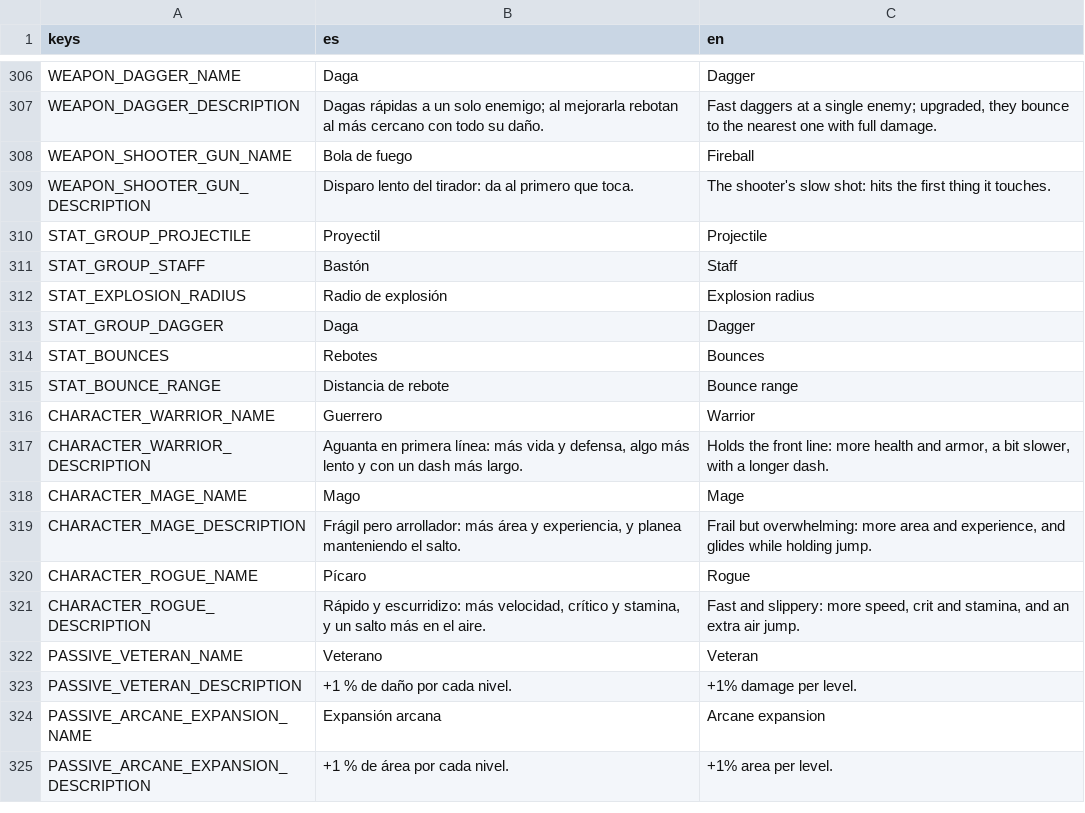
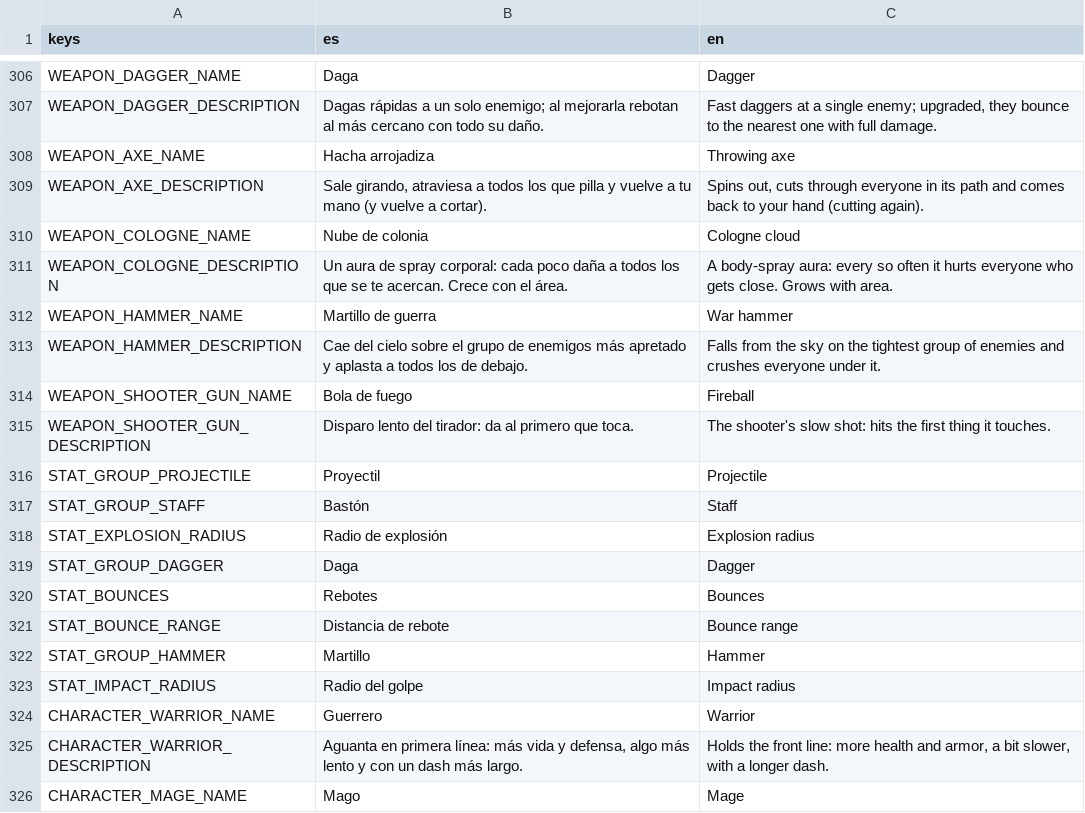
Before and after one commit to UriBokchoi/BroGuild, a CSV file: data/i18n/strings.csv, drawn as a sheet; only a part is shown, gaps mark what is left out; the shorter side is filled out with more unchanged rows.

```diff
--- a/data/i18n/strings.csv
+++ b/data/i18n/strings.csv
@@ -307,2 +307,8 @@ WEAPON_DAGGER_NAME,Daga,Dagger
 WEAPON_DAGGER_DESCRIPTION,"Dagas rápidas a un solo enemigo; al mejorarla rebotan al más cercano con todo su daño.","Fast daggers at a single enemy; upgraded, they bounce to the nearest one with full damage."
+WEAPON_AXE_NAME,Hacha arrojadiza,Throwing axe
+WEAPON_AXE_DESCRIPTION,"Sale girando, atraviesa a todos los que pilla y vuelve a tu mano (y vuelve a cortar).","Spins out, cuts through everyone in its path and comes back to your hand (cutting again)."
+WEAPON_COLOGNE_NAME,Nube de colonia,Cologne cloud
+WEAPON_COLOGNE_DESCRIPTION,"Un aura de spray corporal: cada poco daña a todos los que se te acercan. Crece con el área.","A body-spray aura: every so often it hurts everyone who gets close. Grows with area."
+WEAPON_HAMMER_NAME,Martillo de guerra,War hammer
+WEAPON_HAMMER_DESCRIPTION,"Cae del cielo sobre el grupo de enemigos más apretado y aplasta a todos los de debajo.","Falls from the sky on the tightest group of enemies and crushes everyone under it."
 WEAPON_SHOOTER_GUN_NAME,Bola de fuego,Fireball
@@ -315,2 +321,4 @@ STAT_BOUNCES,Rebotes,Bounces
 STAT_BOUNCE_RANGE,Distancia de rebote,Bounce range
+STAT_GROUP_HAMMER,Martillo,Hammer
+STAT_IMPACT_RADIUS,Radio del golpe,Impact radius
 CHARACTER_WARRIOR_NAME,Guerrero,Warrior
```
Also changed, not shown: 35 other files.
